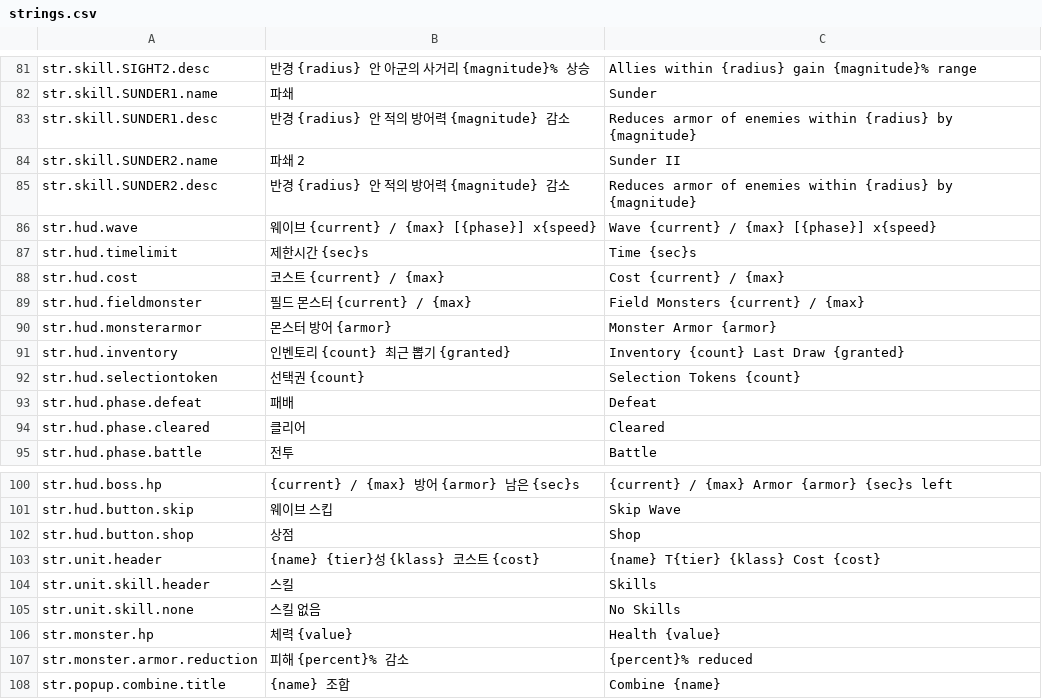
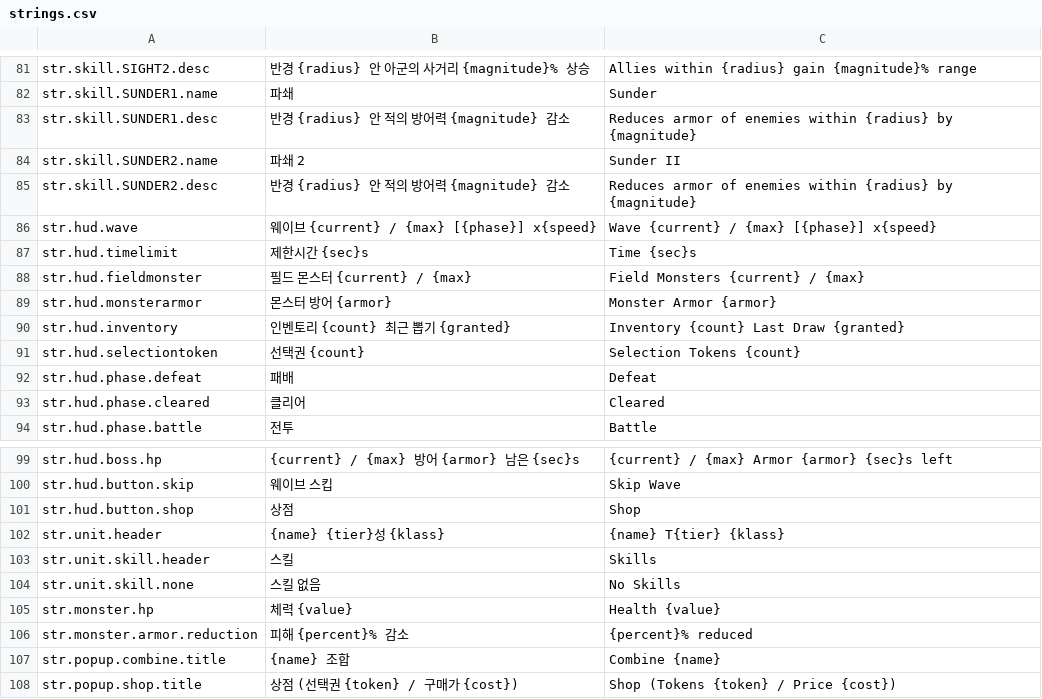
Before and after one commit to Frenil-client/DefenceGame, a CSV file: Data/strings.csv, drawn as a sheet; only a part is shown, gaps mark what is left out; the shorter side is filled out with more unchanged rows.

```diff
--- a/Data/strings.csv
+++ b/Data/strings.csv
@@ -87,3 +87,2 @@ str.hud.wave,웨이브 {current} / {max}  [{phase}]  x{speed},Wave {current} / {
 str.hud.timelimit,제한시간 {sec}s,Time {sec}s
-str.hud.cost,코스트 {current} / {max},Cost {current} / {max}
 str.hud.fieldmonster,필드 몬스터 {current} / {max},Field Monsters {current} / {max}
@@ -102,3 +101,3 @@ str.hud.button.skip,웨이브 스킵,Skip Wave
 str.hud.button.shop,상점,Shop
-str.unit.header,{name}   {tier}성 {klass}   코스트 {cost},{name}   T{tier} {klass}   Cost {cost}
+str.unit.header,{name}   {tier}성 {klass},{name}   T{tier} {klass}
 str.unit.skill.header,스킬,Skills
```
Also changed, not shown: Data/units.csv, 19 other files.
